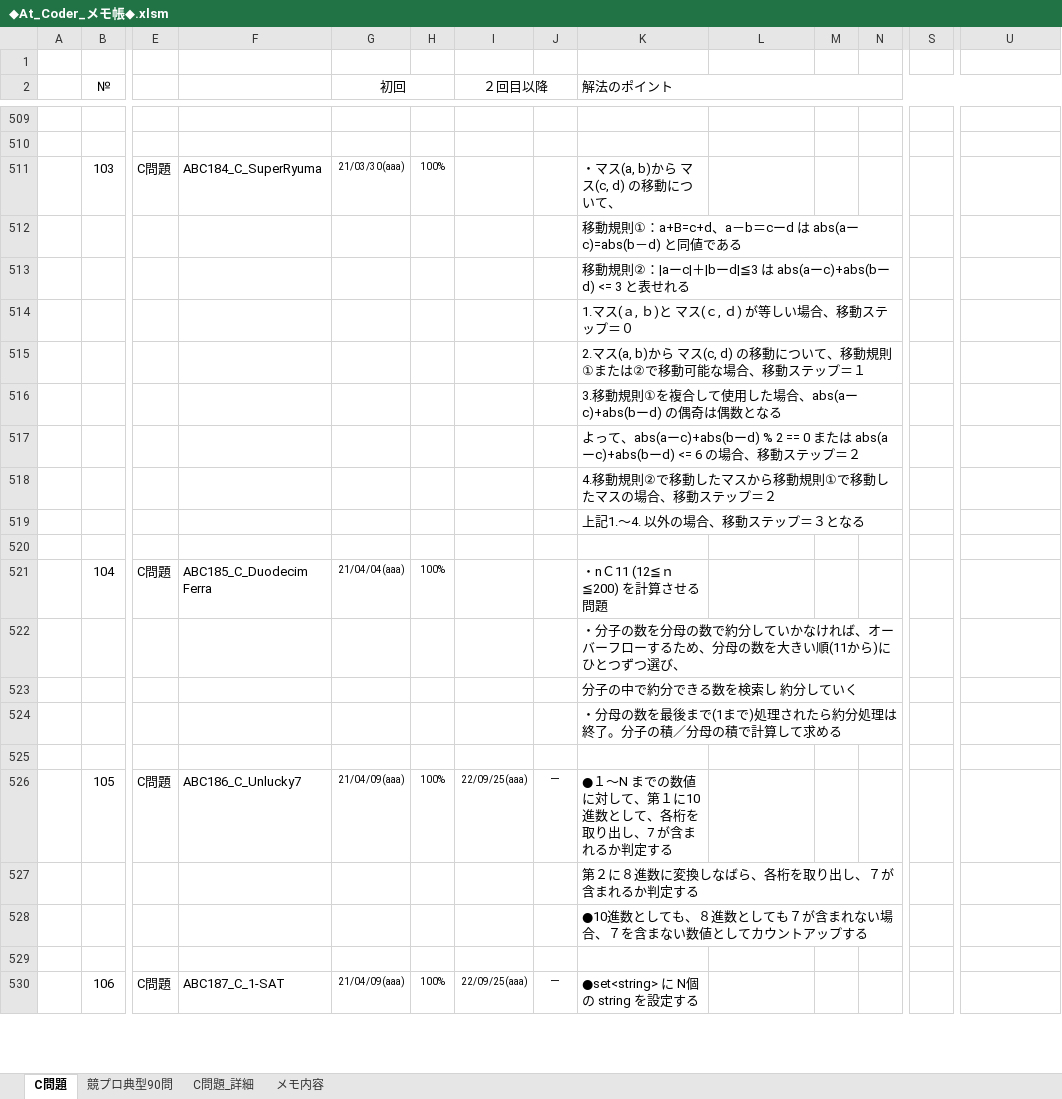
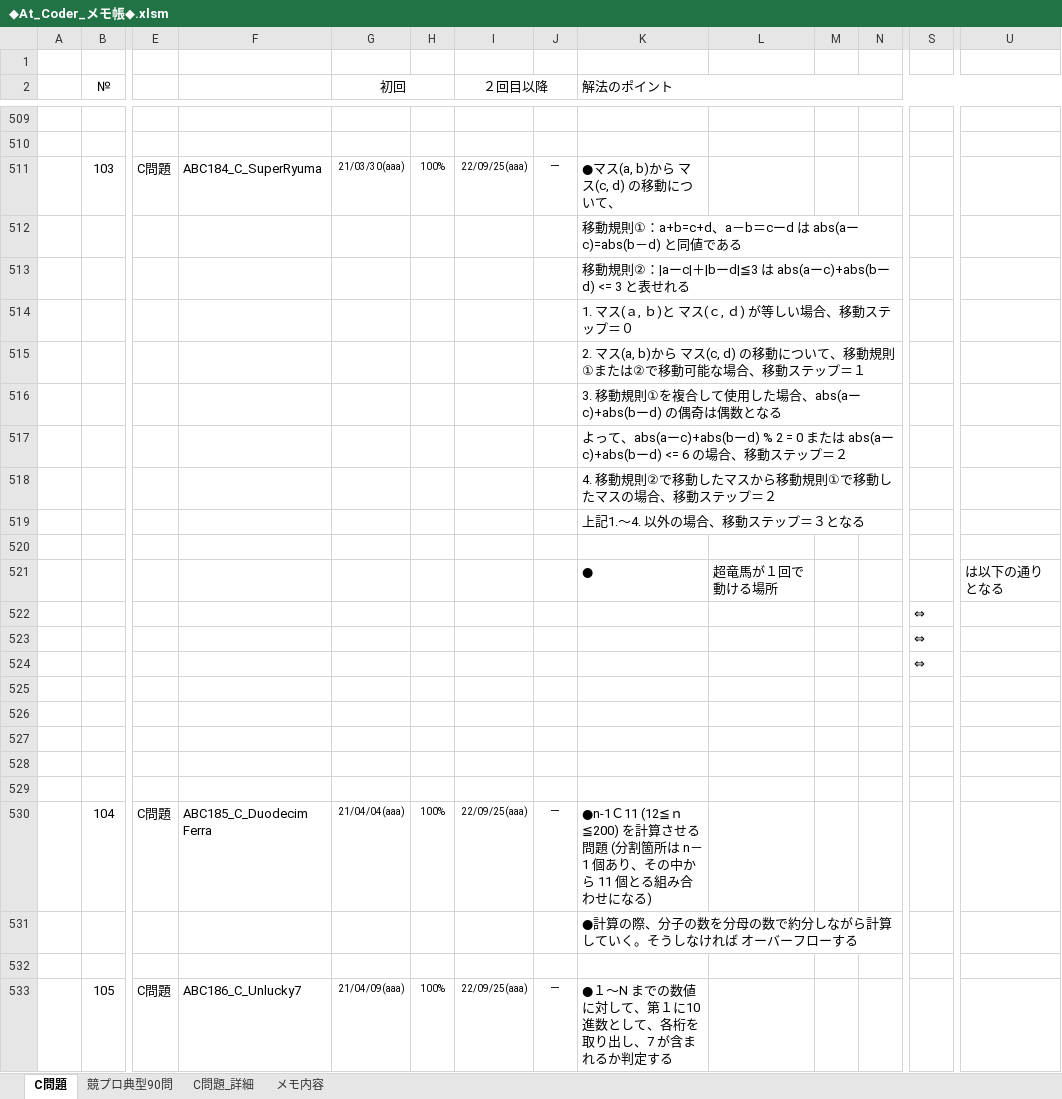
Before and after one commit to roshihie/At_Coder, an Excel workbook: ◆At_Coder_メモ帳◆.xlsm, sheet C問題, drawn as a sheet; only a part is shown, gaps mark what is left out; the shorter side is filled out with more unchanged rows; values as stored, in another font and other column widths than the file's, no borders; charts and pictures not drawn; removed rows and columns are numbered as before the commit, all else as after; rows hold the shown columns only; the diff names each change by its address in the sheet, - before the commit and + after, or states it on an @@ line.

```diff
--- a/◆At_Coder_メモ帳◆.xlsm (sheet C問題)
+++ b/◆At_Coder_メモ帳◆.xlsm (sheet C問題)
-I511 (２回目以降): (empty)
+I511 (２回目以降): 22/09/25(aaa)
-J511: (empty)
+J511: ー
-K511 (解法のポイント): ・マス(a, b)から マス(c, d) の移動について、
+K511 (解法のポイント): ●マス(a, b)から マス(c, d) の移動について、
-K512 (解法のポイント): …規則①：a+B=c+d、a－b…
+K512 (解法のポイント): …規則①：a+b=c+d、a－b…
-K514 (解法のポイント): 1.マス(ａ, ｂ)と マス(ｃ, ｄ) が等しい場合、移動ステップ＝０
+K514 (解法のポイント): 1. マス(ａ, ｂ)と マス(ｃ, ｄ) が等しい場合、移動ステップ＝０
-K515 (解法のポイント): …ップ＝１
+K515 (解法のポイント): …ップ＝１
-K516 (解法のポイント): …数となる
+K516 (解法のポイント): …数となる
-K517 (解法のポイント): …ーd) % 2 == 0 または…
+K517 (解法のポイント): …ーd) % 2 = 0 または…
-K518 (解法のポイント): 4.移動規則②で移動したマスから移動規則①で移動したマスの場合、移動ステップ＝２
+K518 (解法のポイント): 4. 移動規則②で移動したマスから移動規則①で移動したマスの場合、移動ステップ＝２
+row 521:  |  |  |  |  |  |  |  | ● | 超竜馬が１回で動ける場所 |  |  |  | は以下の通りとなる
+row 522:  |  |  |  |  |  |  |  |  |  |  |  | ⇔
+row 523:  |  |  |  |  |  |  |  |  |  |  |  | ⇔
+row 524:  |  |  |  |  |  |  |  |  |  |  |  | ⇔
+row 525: (empty)
+row 526: (empty)
+row 527: (empty)
+row 528: (empty)
+row 529: (empty)
-I530 (２回目以降): (empty)
+I530 (２回目以降): 22/09/25(aaa)
-J530: (empty)
+J530: ー
-K530 (解法のポイント): ・nＣ11 (12≦ｎ≦200) を計算させる問題
+K530 (解法のポイント): ●n-1Ｃ11 (12≦ｎ≦200) を計算させる問題 (分割箇所は n－1 個あり、その中から 11 個とる組み合わせになる)
-K531 (解法のポイント): ・分子の数を分母の数で約分していかなければ、オーバーフローするため、分母の数を大きい順(11から)にひとつずつ選び、
+K531 (解法のポイント): ●計算の際、分子の数を分母の数で約分しながら計算していく。そうしなければ オーバーフローする
-row 523:  |  |  |  |  |  |  |  | 分子の中で約分できる数を検索し 約分していく
-row 524:  |  |  |  |  |  |  |  | ・分母の数を最後まで(1まで)処理されたら約分処理は終了。分子の積／分母の積で計算して求める
```
Also changed, not shown: formulas that keep their value, charts or pictures, 7 other files.
